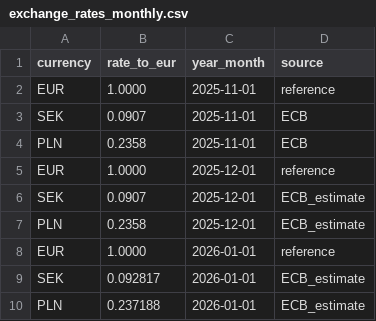
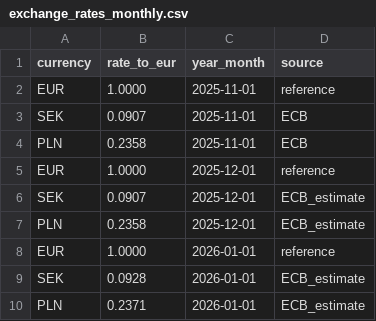
Before and after one commit to BirchboxFR/DBT, a CSV file: seeds/exchange_rates_monthly.csv, drawn as a sheet.

Commit message:
eur

```diff
--- a/seeds/exchange_rates_monthly.csv
+++ b/seeds/exchange_rates_monthly.csv
@@ -8,3 +8,3 @@ PLN;0.2358;2025-12-01;ECB_estimate
 EUR;1.0000;2026-01-01;reference
-SEK;0.092817;2026-01-01;ECB_estimate
-PLN;0.237188;2026-01-01;ECB_estimate
+SEK;0.0928;2026-01-01;ECB_estimate
+PLN;0.2371;2026-01-01;ECB_estimate
```
